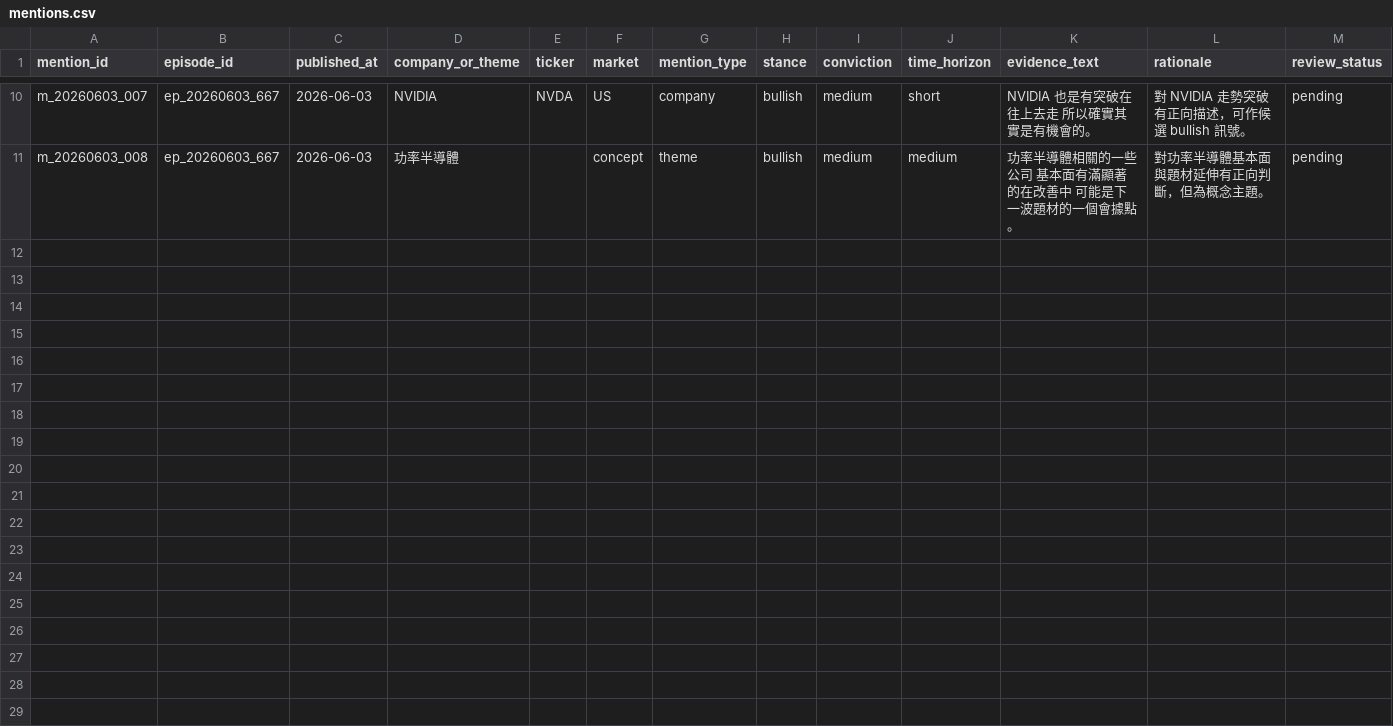
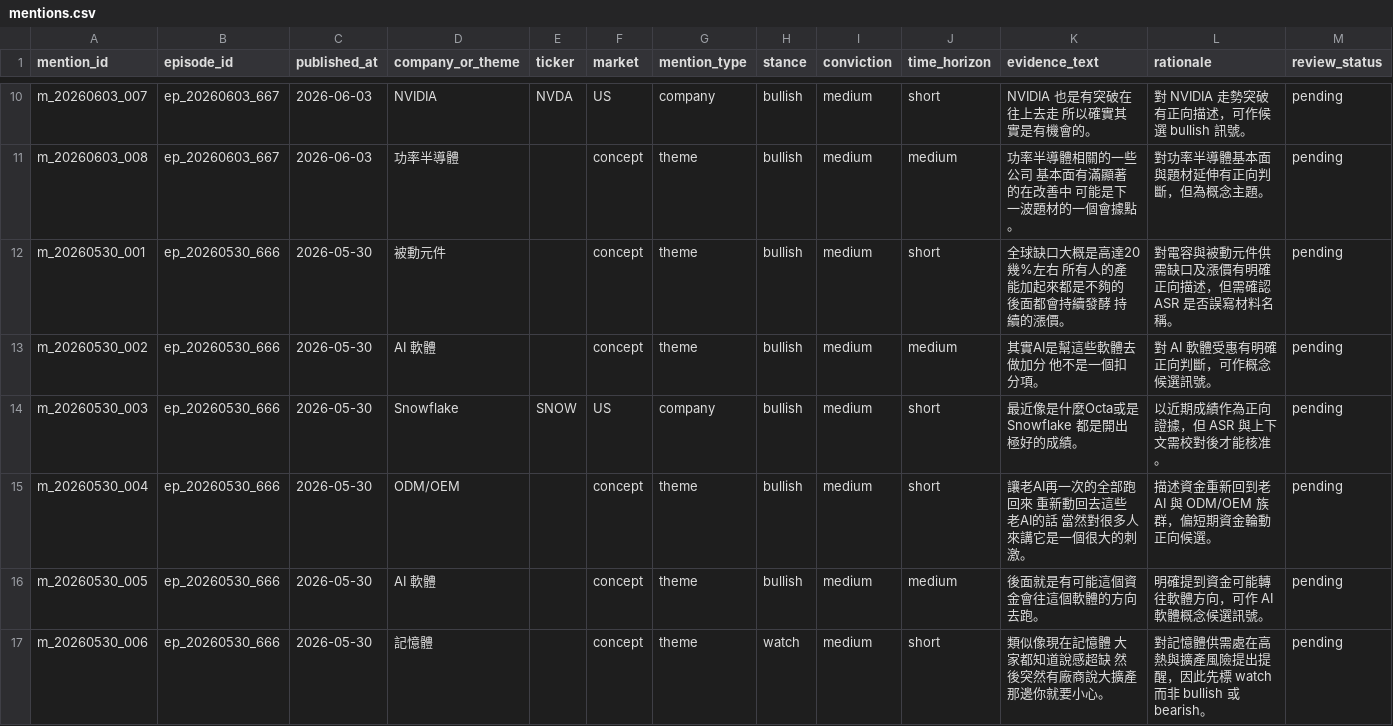
Before and after one commit to ChingYa0415/gooaye-tracker, a CSV file: data/processed/mentions.csv, drawn as a sheet; only a part is shown, gaps mark what is left out; rows hold the shown columns only; the diff covers the shown part only; the diff names each change by its address in the sheet, - before the commit and + after, or states it on an @@ line.

Commit message:
Add EP665 and EP666 candidate mentions

```diff
--- a/data/processed/mentions.csv
+++ b/data/processed/mentions.csv
+row 12: m_20260530_001 | ep_20260530_666 | 2026-05-30 | 被動元件 |  | concept | theme | bullish | medium | short | 全球缺口大概是高達20幾%左右 所有人的產能加起來都是不夠的 後面都會持續發酵 持續的漲價。 | 對電容與被動元件供需缺口及漲價有明確正向描述，但需確認 ASR 是否誤寫材料名稱。 | pending
+row 13: m_20260530_002 | ep_20260530_666 | 2026-05-30 | AI 軟體 |  | concept | theme | bullish | medium | medium | 其實AI是幫這些軟體去做加分 他不是一個扣分項。 | 對 AI 軟體受惠有明確正向判斷，可作概念候選訊號。 | pending
+row 14: m_20260530_003 | ep_20260530_666 | 2026-05-30 | Snowflake | SNOW | US | company | bullish | medium | short | 最近像是什麼Octa或是Snowflake 都是開出極好的成績。 | 以近期成績作為正向證據，但 ASR 與上下文需校對後才能核准。 | pending
+row 15: m_20260530_004 | ep_20260530_666 | 2026-05-30 | ODM/OEM |  | concept | theme | bullish | medium | short | 讓老AI再一次的全部跑回來 重新動回去這些老AI的話 當然對很多人來講它是一個很大的刺激。 | 描述資金重新回到老 AI 與 ODM/OEM 族群，偏短期資金輪動正向候選。 | pending
+row 16: m_20260530_005 | ep_20260530_666 | 2026-05-30 | AI 軟體 |  | concept | theme | bullish | medium | medium | 後面就是有可能這個資金會往這個軟體的方向去跑。 | 明確提到資金可能轉往軟體方向，可作 AI 軟體概念候選訊號。 | pending
+row 17: m_20260530_006 | ep_20260530_666 | 2026-05-30 | 記憶體 |  | concept | theme | watch | medium | short | 類似像現在記憶體 大家都知道說感超缺 然後突然有廠商說大擴產 那邊你就要小心。 | 對記憶體供需處在高熱與擴產風險提出提醒，因此先標 watch 而非 bullish 或 bearish。 | pending
```
Also changed, not shown: 6 added rows elsewhere in this file, data/processed/instruments.csv, 3 other files.
